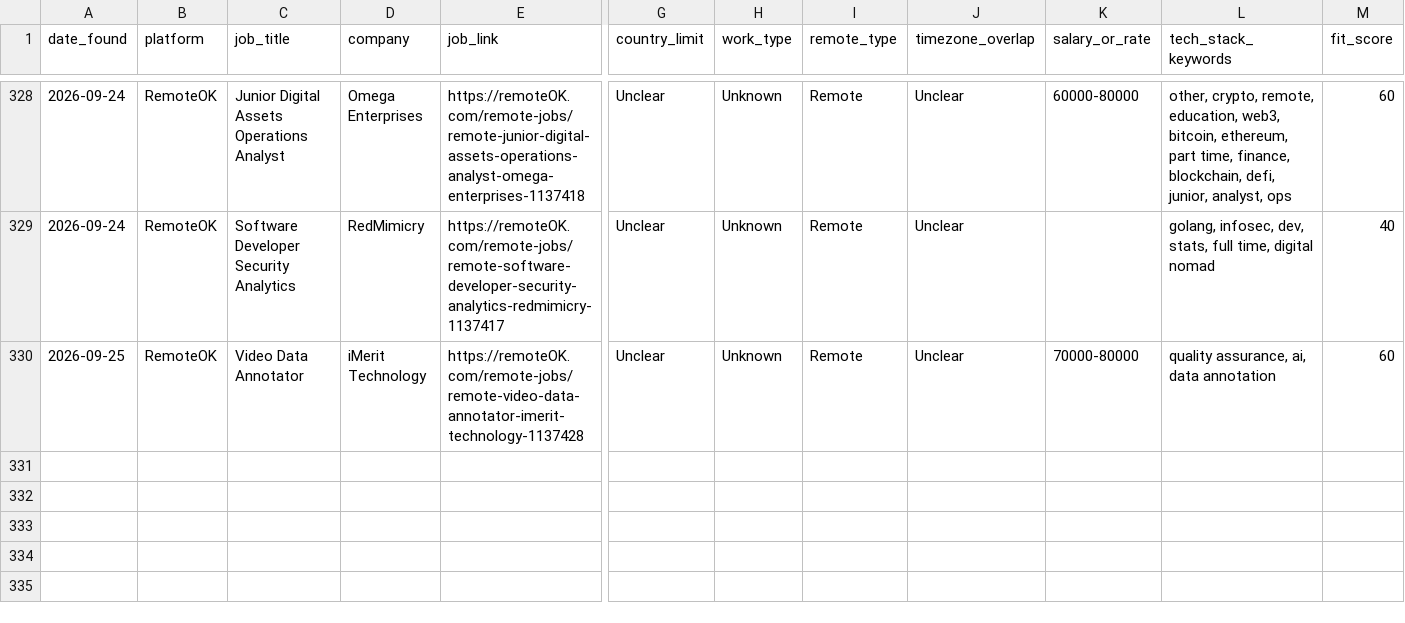
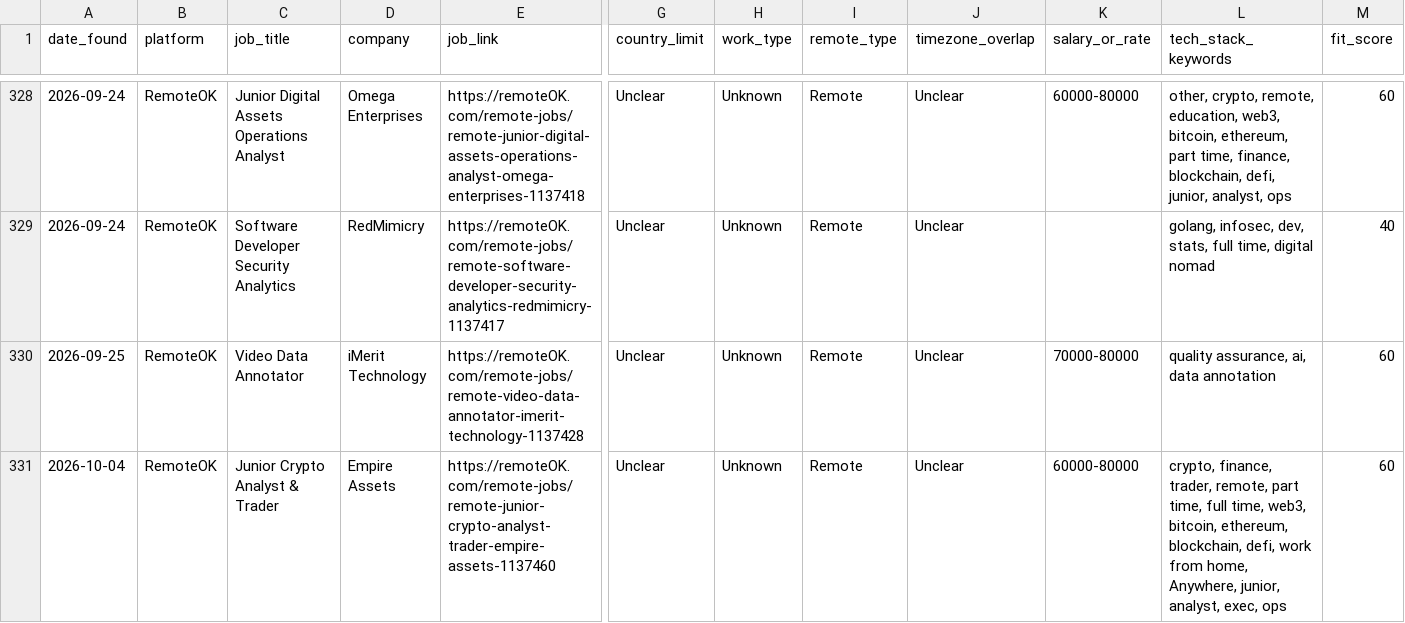
Before and after one commit to Aresss615/job_bot, a CSV file: data/leads.csv, drawn as a sheet; only a part is shown, gaps mark what is left out; rows hold the shown columns only; the diff names each change by its address in the sheet, - before the commit and + after, or states it on an @@ line.

```diff
--- a/data/leads.csv
+++ b/data/leads.csv
+row 331: 2026-10-04 | RemoteOK | Junior Crypto Analyst & Trader | Empire Assets | https://remoteOK.com/remote-jobs/remote-junior-crypto-analyst-trader-empire-assets-1137460 | Unclear | Unknown | Remote | Unclear | 60000-80000 | crypto, finance, trader, remote, part time, full time, web3, bitcoin, ethereum, blockchain, defi, work from home, Anywhere, junior, analyst, exec, ops | 60
```
